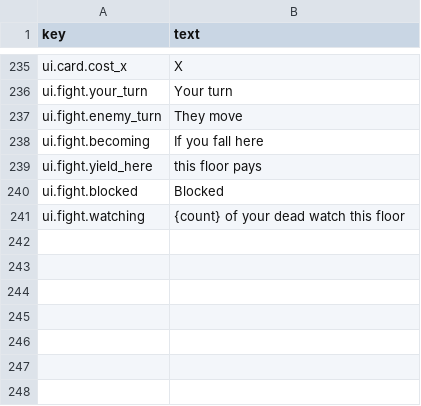
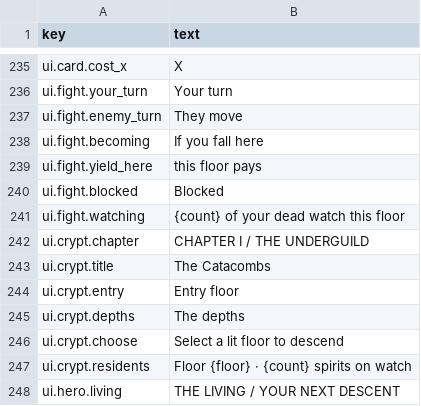
Before and after one commit to moura-code/ghost-guild, a CSV file: data/strings/en.csv, drawn as a sheet; only a part is shown, gaps mark what is left out; the diff names each change by its address in the sheet, - before the commit and + after, or states it on an @@ line.

Commit message:
feat(ui): add live 3D crypt models and refresh game presentation

```diff
--- a/data/strings/en.csv
+++ b/data/strings/en.csv
+row 242: ui.crypt.chapter | CHAPTER I / THE UNDERGUILD
+row 243: ui.crypt.title | The Catacombs
+row 244: ui.crypt.entry | Entry floor
+row 245: ui.crypt.depths | The depths
+row 246: ui.crypt.choose | Select a lit floor to descend
+row 247: ui.crypt.residents | Floor {floor} · {count} spirits on watch
+row 248: ui.hero.living | THE LIVING / YOUR NEXT DESCENT
```
Also changed, not shown: 16 other files.
